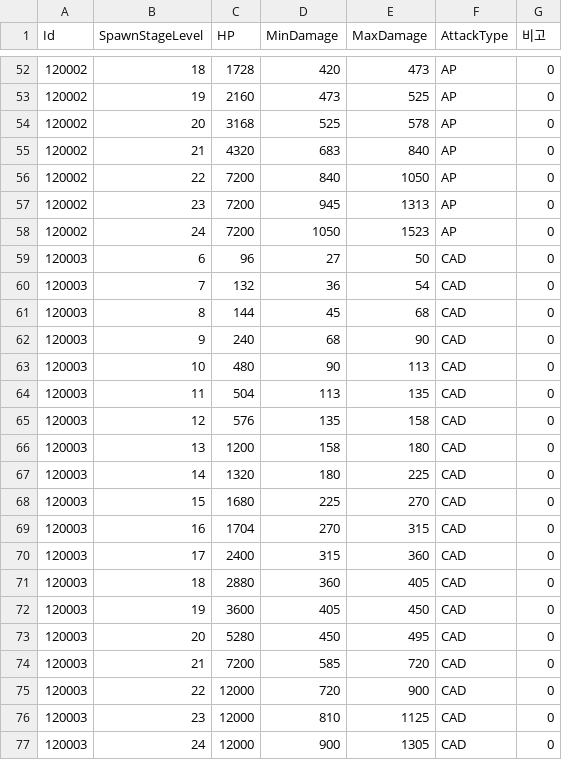
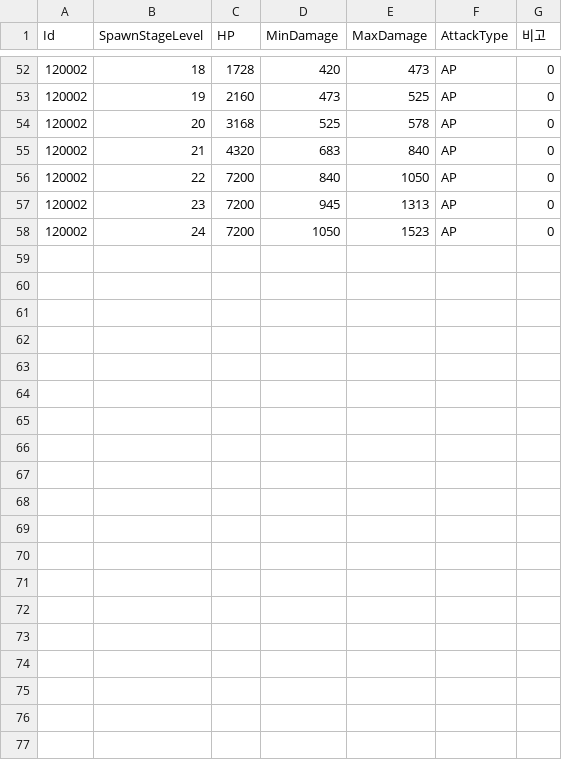
Before and after one commit to ollan365/StudyUnity3D, a CSV file: Assets/Resources/CSV/FriendInfo.csv, drawn as a sheet; only a part is shown, gaps mark what is left out; the diff names each change by its address in the sheet, - before the commit and + after, or states it on an @@ line.

```diff
--- a/Assets/Resources/CSV/FriendInfo.csv
+++ b/Assets/Resources/CSV/FriendInfo.csv
-row 59: 120003 | 6 | 96 | 27 | 50 | CAD | 0
-row 60: 120003 | 7 | 132 | 36 | 54 | CAD | 0
-row 61: 120003 | 8 | 144 | 45 | 68 | CAD | 0
-row 62: 120003 | 9 | 240 | 68 | 90 | CAD | 0
-row 63: 120003 | 10 | 480 | 90 | 113 | CAD | 0
-row 64: 120003 | 11 | 504 | 113 | 135 | CAD | 0
-row 65: 120003 | 12 | 576 | 135 | 158 | CAD | 0
-row 66: 120003 | 13 | 1200 | 158 | 180 | CAD | 0
-row 67: 120003 | 14 | 1320 | 180 | 225 | CAD | 0
-row 68: 120003 | 15 | 1680 | 225 | 270 | CAD | 0
-row 69: 120003 | 16 | 1704 | 270 | 315 | CAD | 0
-row 70: 120003 | 17 | 2400 | 315 | 360 | CAD | 0
-row 71: 120003 | 18 | 2880 | 360 | 405 | CAD | 0
-row 72: 120003 | 19 | 3600 | 405 | 450 | CAD | 0
-row 73: 120003 | 20 | 5280 | 450 | 495 | CAD | 0
-row 74: 120003 | 21 | 7200 | 585 | 720 | CAD | 0
-row 75: 120003 | 22 | 12000 | 720 | 900 | CAD | 0
-row 76: 120003 | 23 | 12000 | 810 | 1125 | CAD | 0
-row 77: 120003 | 24 | 12000 | 900 | 1305 | CAD | 0
```
Also changed, not shown: Assets/Resources/CSV/StageInfo.csv, 7 other files.
